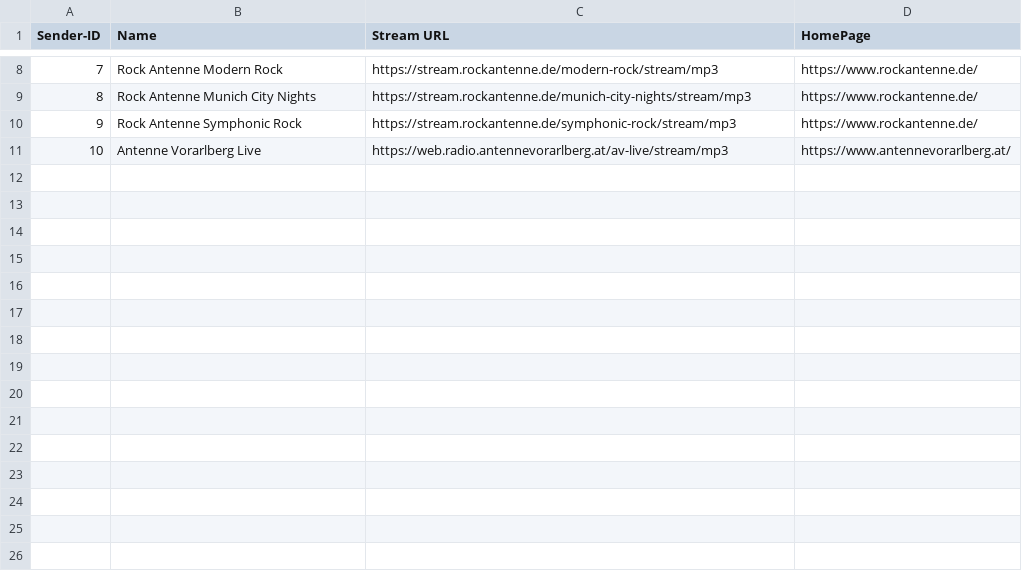
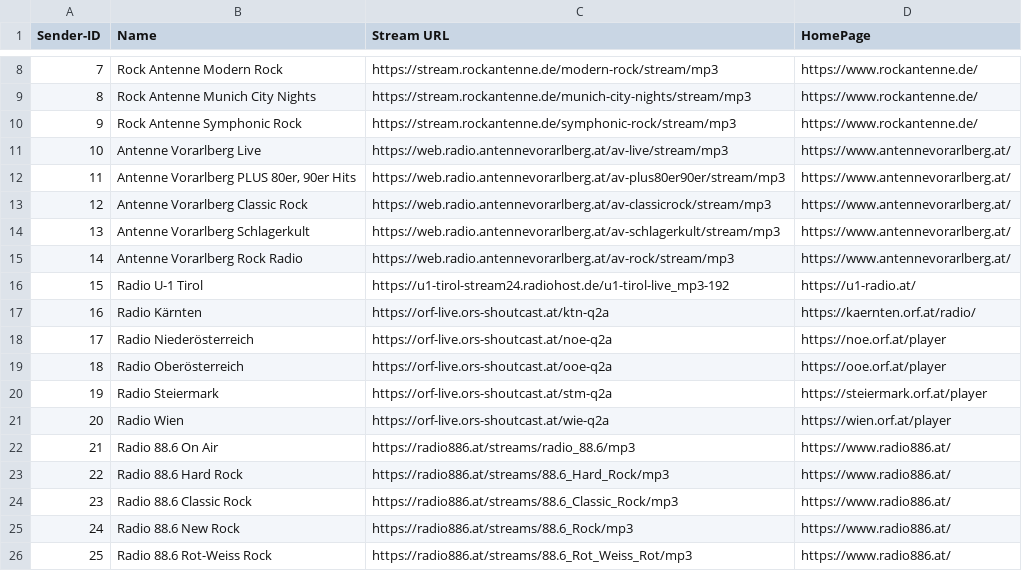
Before and after one commit to ParoniumIsotop137/Radio_Sammlung, a CSV file: app/src/main/assets/sendungen.csv, drawn as a sheet; only a part is shown, gaps mark what is left out; the diff names each change by its address in the sheet, - before the commit and + after, or states it on an @@ line.

```diff
--- a/app/src/main/assets/sendungen.csv
+++ b/app/src/main/assets/sendungen.csv
+row 12: 11 | Antenne Vorarlberg PLUS 80er, 90er Hits | https://web.radio.antennevorarlberg.at/av-plus80er90er/stream/mp3 | https://www.antennevorarlberg.at/
+row 13: 12 | Antenne Vorarlberg Classic Rock | https://web.radio.antennevorarlberg.at/av-classicrock/stream/mp3 | https://www.antennevorarlberg.at/
+row 14: 13 | Antenne Vorarlberg Schlagerkult | https://web.radio.antennevorarlberg.at/av-schlagerkult/stream/mp3 | https://www.antennevorarlberg.at/
+row 15: 14 | Antenne Vorarlberg Rock Radio | https://web.radio.antennevorarlberg.at/av-rock/stream/mp3 | https://www.antennevorarlberg.at/
+row 16: 15 | Radio U-1 Tirol | https://u1-tirol-stream24.radiohost.de/u1-tirol-live_mp3-192 | https://u1-radio.at/
+row 17: 16 | Radio Kärnten | https://orf-live.ors-shoutcast.at/ktn-q2a | https://kaernten.orf.at/radio/
+row 18: 17 | Radio Niederösterreich | https://orf-live.ors-shoutcast.at/noe-q2a | https://noe.orf.at/player
+row 19: 18 | Radio Oberösterreich | https://orf-live.ors-shoutcast.at/ooe-q2a | https://ooe.orf.at/player
+row 20: 19 | Radio Steiermark | https://orf-live.ors-shoutcast.at/stm-q2a | https://steiermark.orf.at/player
+row 21: 20 | Radio Wien | https://orf-live.ors-shoutcast.at/wie-q2a | https://wien.orf.at/player
+row 22: 21 | Radio 88.6 On Air | https://radio886.at/streams/radio_88.6/mp3 | https://www.radio886.at/
+row 23: 22 | Radio 88.6 Hard Rock | https://radio886.at/streams/88.6_Hard_Rock/mp3 | https://www.radio886.at/
+row 24: 23 | Radio 88.6 Classic Rock | https://radio886.at/streams/88.6_Classic_Rock/mp3 | https://www.radio886.at/
+row 25: 24 | Radio 88.6 New Rock | https://radio886.at/streams/88.6_Rock/mp3 | https://www.radio886.at/
+row 26: 25 | Radio 88.6 Rot-Weiss Rock | https://radio886.at/streams/88.6_Rot_Weiss_Rot/mp3 | https://www.radio886.at/
```
Also changed, not shown: 3 other files.
